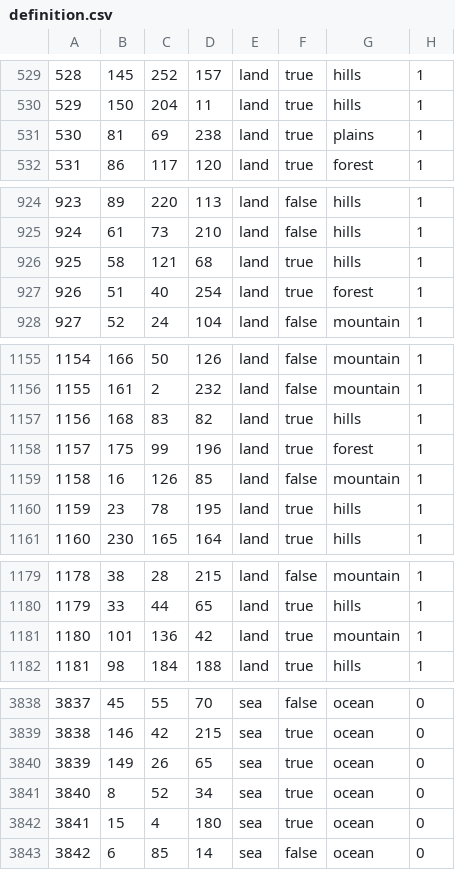
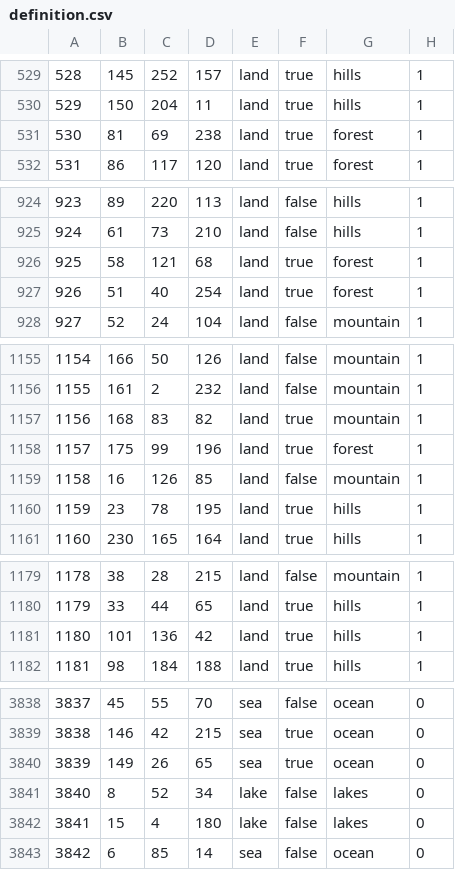
Before and after one commit to hecantgetmehere5-debug/Hoi4-mod, a CSV file: mod/map/definition.csv, drawn as a sheet; only a part is shown, gaps mark what is left out; the diff covers the shown part only.

```diff
--- a/mod/map/definition.csv
+++ b/mod/map/definition.csv
@@ -530,3 +530,3 @@
 529;150;204;11;land;true;hills;1
-530;81;69;238;land;true;plains;1
+530;81;69;238;land;true;forest;1
 531;86;117;120;land;true;forest;1
@@ -925,3 +925,3 @@
 924;61;73;210;land;false;hills;1
-925;58;121;68;land;true;hills;1
+925;58;121;68;land;true;forest;1
 926;51;40;254;land;true;forest;1
@@ -1156,3 +1156,3 @@
 1155;161;2;232;land;false;mountain;1
-1156;168;83;82;land;true;hills;1
+1156;168;83;82;land;true;mountain;1
 1157;175;99;196;land;true;forest;1
@@ -1180,3 +1180,3 @@
 1179;33;44;65;land;true;hills;1
-1180;101;136;42;land;true;mountain;1
+1180;101;136;42;land;true;hills;1
 1181;98;184;188;land;true;hills;1
@@ -3840,4 +3840,4 @@
 3839;149;26;65;sea;true;ocean;0
-3840;8;52;34;sea;true;ocean;0
-3841;15;4;180;sea;true;ocean;0
+3840;8;52;34;lake;false;lakes;0
+3841;15;4;180;lake;false;lakes;0
 3842;6;85;14;sea;false;ocean;0
```
Also changed, not shown: 2 edited cells elsewhere in this file, 54 other files.
